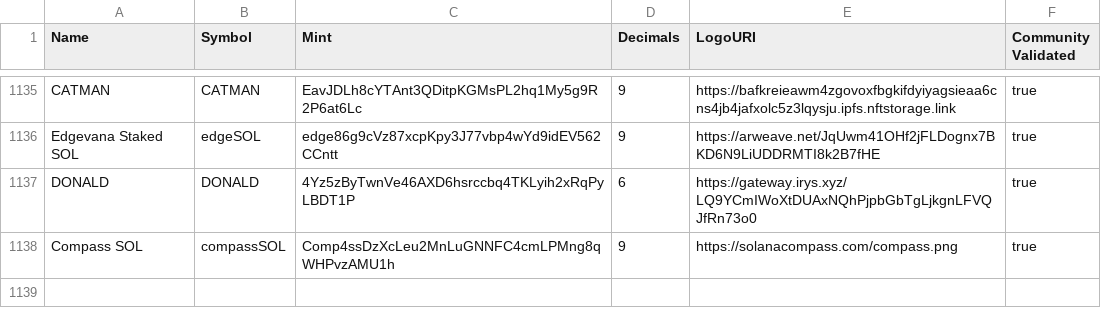
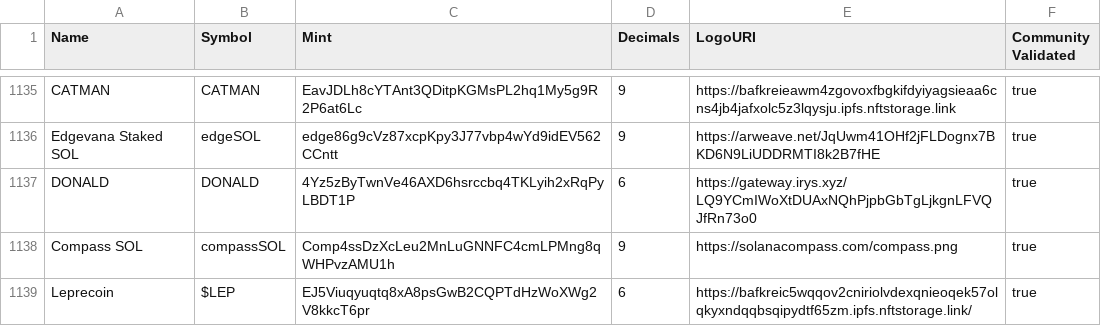
Before and after one commit to jup-ag/token-list, a CSV file: validated-tokens.csv, drawn as a sheet; only a part is shown, gaps mark what is left out; the diff names each change by its address in the sheet, - before the commit and + after, or states it on an @@ line.

Commit message:
Validate Leprecoin token

```diff
--- a/validated-tokens.csv
+++ b/validated-tokens.csv
+row 1139: Leprecoin | $LEP | EJ5Viuqyuqtq8xA8psGwB2CQPTdHzWoXWg2V8kkcT6pr | 6 | https://bafkreic5wqqov2cniriolvdexqnieoqek57olqkyxndqqbsqipydtf65zm.ipfs.nftstorage.link/ | true
```
